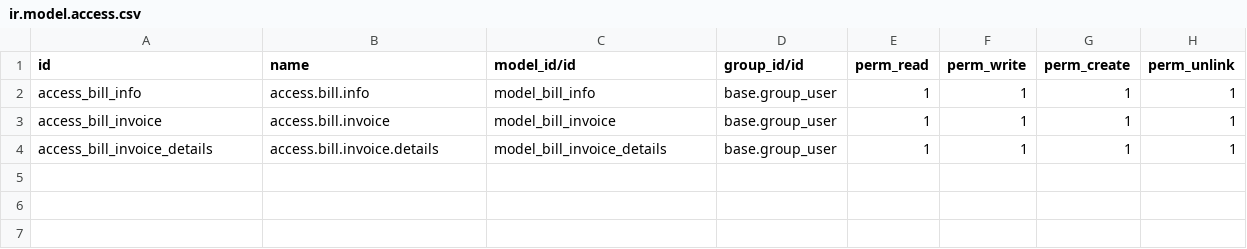
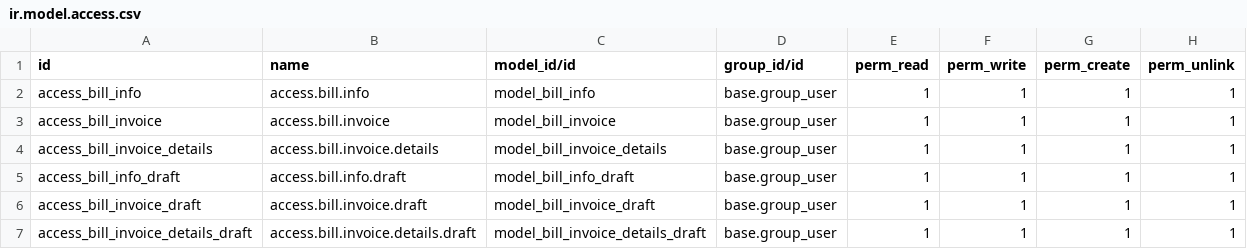
Before and after one commit to longlong123-bit/cds_odoo, a CSV file: custom/Maintain_Bill_Management/security/ir.model.access.csv, drawn as a sheet; the diff names each change by its address in the sheet, - before the commit and + after, or states it on an @@ line.

```diff
--- a/custom/Maintain_Bill_Management/security/ir.model.access.csv
+++ b/custom/Maintain_Bill_Management/security/ir.model.access.csv
+row 5: access_bill_info_draft | access.bill.info.draft | model_bill_info_draft | base.group_user | 1 | 1 | 1 | 1
+row 6: access_bill_invoice_draft | access.bill.invoice.draft | model_bill_invoice_draft | base.group_user | 1 | 1 | 1 | 1
+row 7: access_bill_invoice_details_draft | access.bill.invoice.details.draft | model_bill_invoice_details_draft | base.group_user | 1 | 1 | 1 | 1
```
Also changed, not shown: 33 other files.
